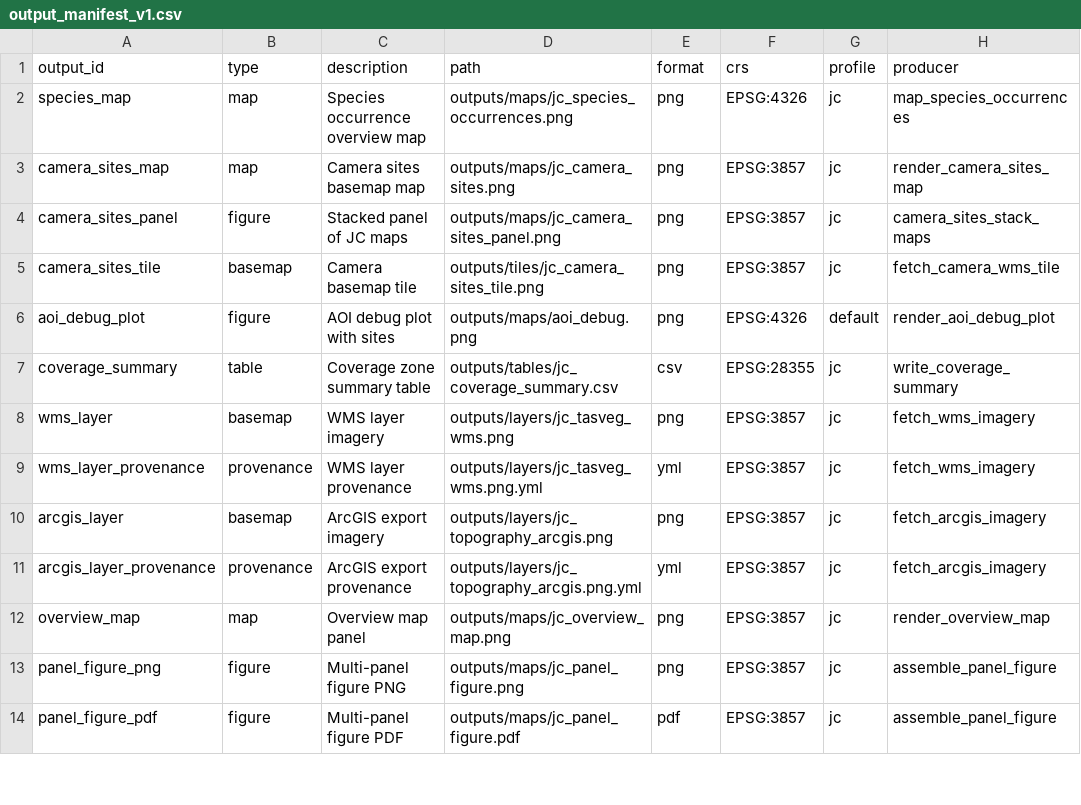
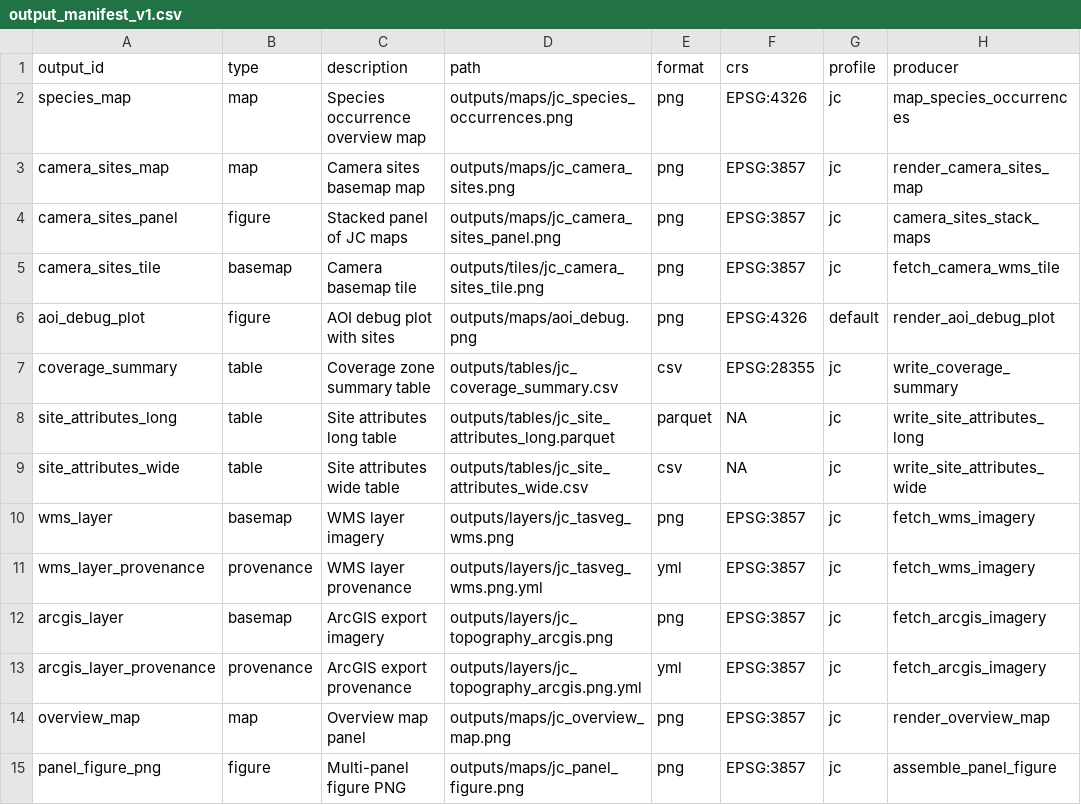
Before and after one commit to BWBrook/localmap_tas, a CSV file: inst/extdata/output_manifest_v1.csv, drawn as a sheet; only a part is shown; the shorter side is filled out with more unchanged rows; the diff names each change by its address in the sheet, - before the commit and + after, or states it on an @@ line.

Commit message:
agent: feat(site-attributes): add extraction outputs and report

```diff
--- a/inst/extdata/output_manifest_v1.csv
+++ b/inst/extdata/output_manifest_v1.csv
+row 8: site_attributes_long | table | Site attributes long table | outputs/tables/jc_site_attributes_long.parquet | parquet | NA | jc | write_site_attributes_long
+row 9: site_attributes_wide | table | Site attributes wide table | outputs/tables/jc_site_attributes_wide.csv | csv | NA | jc | write_site_attributes_wide
```
Also changed, not shown: 25 other files.
